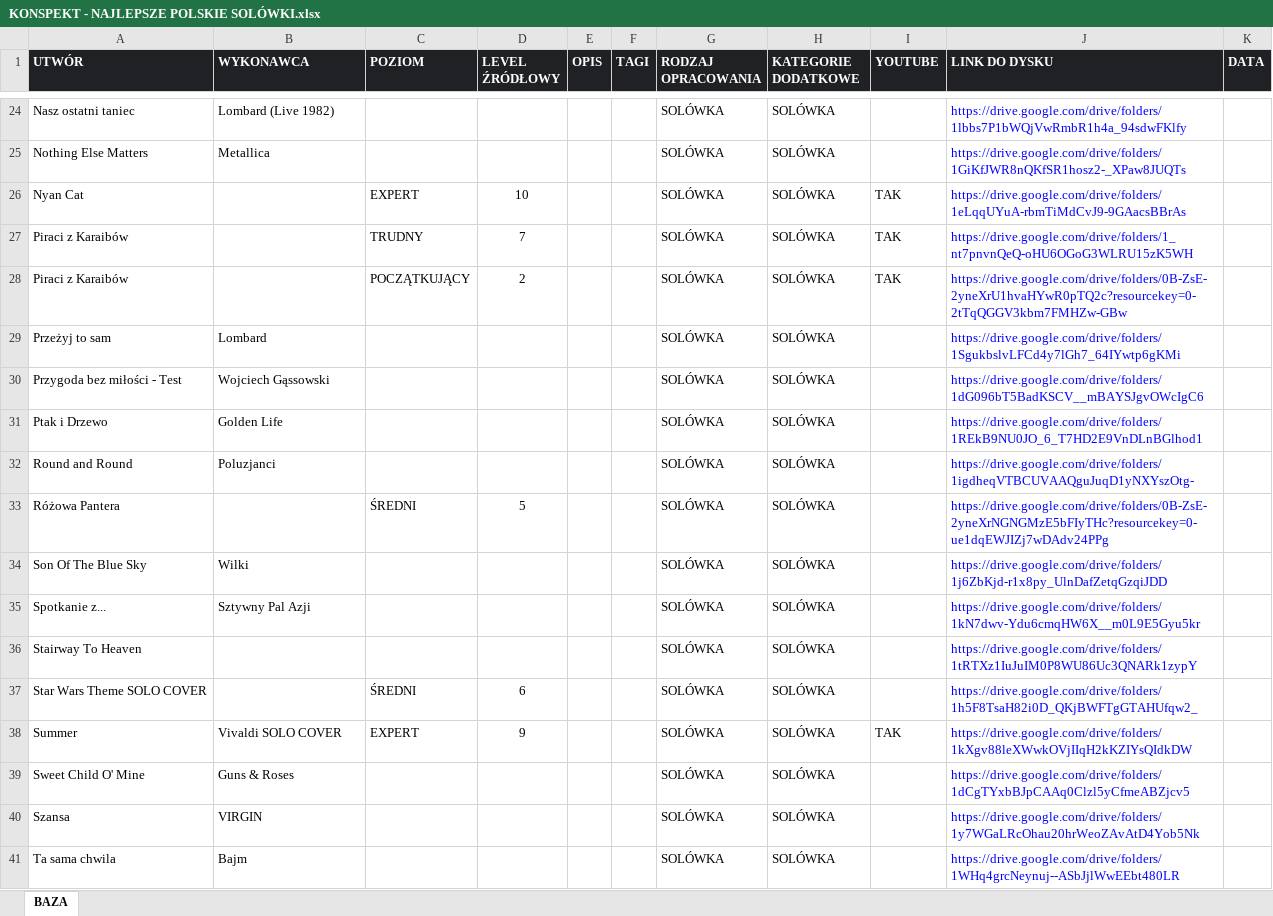
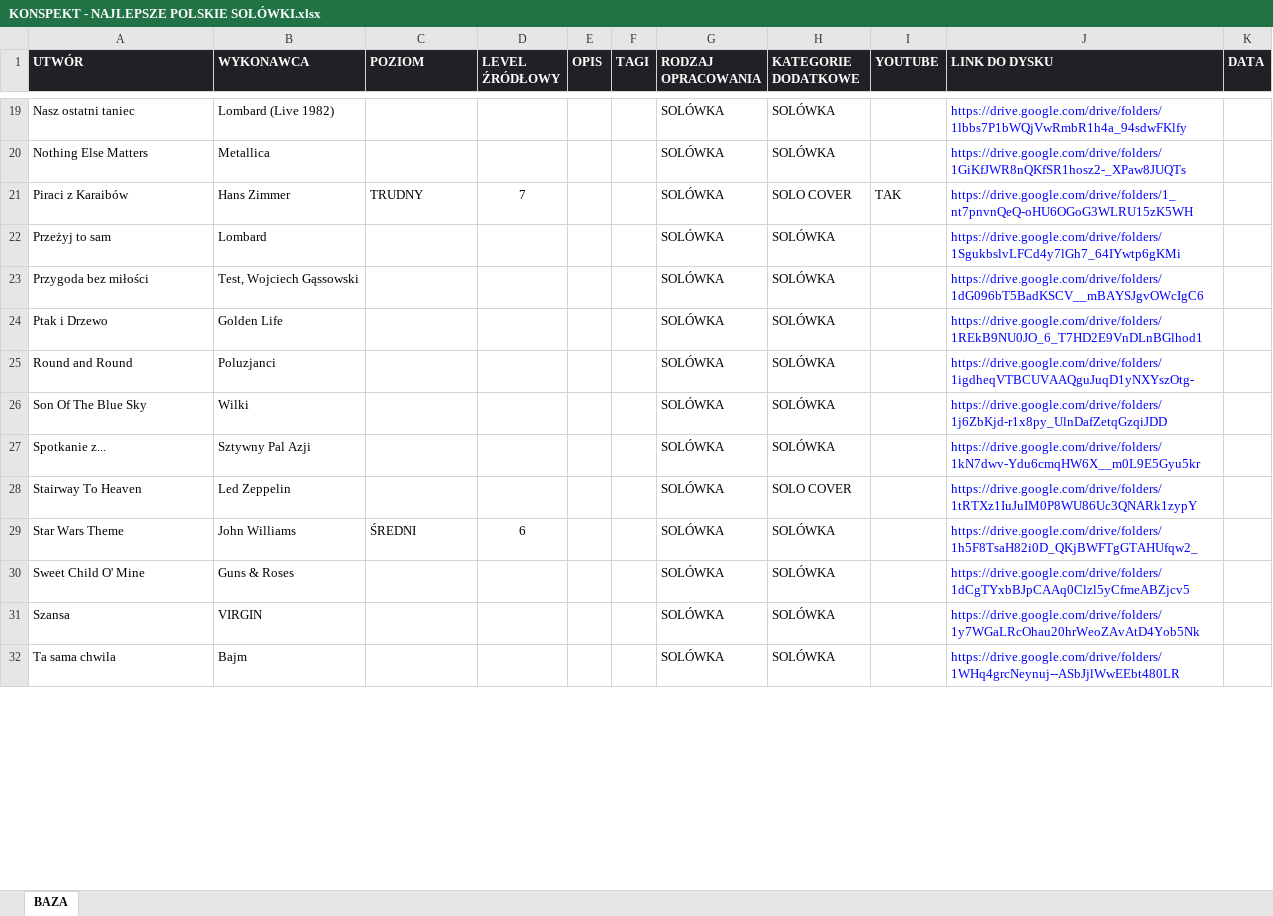
Before and after one commit to WujekSzpon/najlepsze-polskie-solowki, an Excel workbook: KONSPEKT - NAJLEPSZE POLSKIE SOLÓWKI.xlsx, sheet BAZA, drawn as a sheet; only a part is shown, gaps mark what is left out; values as stored, in another font and other column widths than the file's, no borders; table styles not drawn; removed rows and columns are numbered as before the commit, all else as after; the diff covers the shown part only; the diff names each change by its address in the sheet, - before the commit and + after, or states it on an @@ line.

Commit message:
Add files via upload

```diff
--- a/KONSPEKT - NAJLEPSZE POLSKIE SOLÓWKI.xlsx (sheet BAZA)
+++ b/KONSPEKT - NAJLEPSZE POLSKIE SOLÓWKI.xlsx (sheet BAZA)
-row 26: Nyan Cat |  | EXPERT | 10 |  |  | SOLÓWKA | SOLÓWKA | TAK | https://drive.google.com/drive/folders/1eLqqUYuA-rbmTiMdCvJ9-9GAacsBBrAs
-B21 (WYKONAWCA): (empty)
+B21 (WYKONAWCA): Hans Zimmer
-H21 (KATEGORIE DODATKOWE): SOLÓWKA
+H21 (KATEGORIE DODATKOWE): SOLO COVER
-row 28: Piraci z Karaibów |  | POCZĄTKUJĄCY | 2 |  |  | SOLÓWKA | SOLÓWKA | TAK | https://drive.google.com/drive/folders/0B-ZsE-2yneXrU1hvaHYwR0pTQ2c?resourcekey=0-2tTqQGGV3kbm7FMHZw-GBw
-A23 (UTWÓR): Przygoda bez miłości - Test
+A23 (UTWÓR): Przygoda bez miłości
-B23 (WYKONAWCA): Wojciech Gąssowski
+B23 (WYKONAWCA): Test, Wojciech Gąssowski
-row 33: Różowa Pantera |  | ŚREDNI | 5 |  |  | SOLÓWKA | SOLÓWKA |  | https://drive.google.com/drive/folders/0B-ZsE-2yneXrNGNGMzE5bFIyTHc?resourcekey=0-ue1dqEWJIZj7wDAdv24PPg
-B28 (WYKONAWCA): (empty)
+B28 (WYKONAWCA): Led Zeppelin
-H28 (KATEGORIE DODATKOWE): SOLÓWKA
+H28 (KATEGORIE DODATKOWE): SOLO COVER
-A29 (UTWÓR): Star Wars Theme SOLO COVER
+A29 (UTWÓR): Star Wars Theme
-B29 (WYKONAWCA): (empty)
+B29 (WYKONAWCA): John Williams
-row 38: Summer | Vivaldi SOLO COVER | EXPERT | 9 |  |  | SOLÓWKA | SOLÓWKA | TAK | https://drive.google.com/drive/folders/1kXgv88leXWwkOVjIIqH2kKZIYsQIdkDW
```
Also changed, not shown: 8 removed rows and 18 edited cells elsewhere in this sheet.
